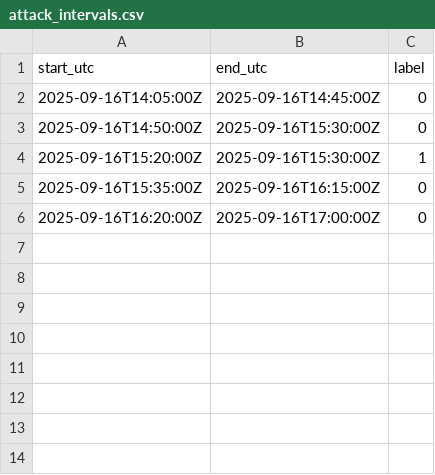
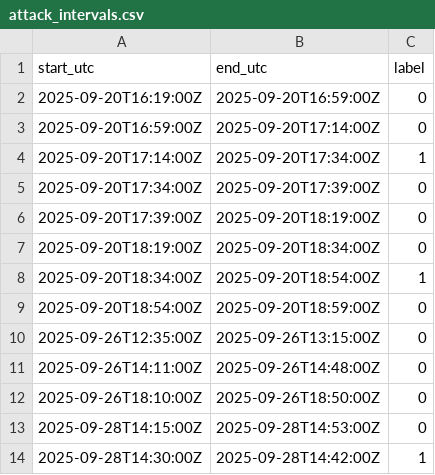
Before and after one commit to j9mbo/predictive-ddos-mitigation-aws, a CSV file: data/labels/attack_intervals.csv, drawn as a sheet.

```diff
--- a/data/labels/attack_intervals.csv
+++ b/data/labels/attack_intervals.csv
@@ -1,6 +1,14 @@
 start_utc,end_utc,label
-2025-09-16T14:05:00Z,2025-09-16T14:45:00Z,0
-2025-09-16T14:50:00Z,2025-09-16T15:30:00Z,0
-2025-09-16T15:20:00Z,2025-09-16T15:30:00Z,1
-2025-09-16T15:35:00Z,2025-09-16T16:15:00Z,0
-2025-09-16T16:20:00Z,2025-09-16T17:00:00Z,0
+2025-09-20T16:19:00Z,2025-09-20T16:59:00Z,0
+2025-09-20T16:59:00Z,2025-09-20T17:14:00Z,0
+2025-09-20T17:14:00Z,2025-09-20T17:34:00Z,1
+2025-09-20T17:34:00Z,2025-09-20T17:39:00Z,0
+2025-09-20T17:39:00Z,2025-09-20T18:19:00Z,0
+2025-09-20T18:19:00Z,2025-09-20T18:34:00Z,0
+2025-09-20T18:34:00Z,2025-09-20T18:54:00Z,1
+2025-09-20T18:54:00Z,2025-09-20T18:59:00Z,0
+2025-09-26T12:35:00Z,2025-09-26T13:15:00Z,0
+2025-09-26T14:11:00Z,2025-09-26T14:48:00Z,0
+2025-09-26T18:10:00Z,2025-09-26T18:50:00Z,0
+2025-09-28T14:15:00Z,2025-09-28T14:53:00Z,0
+2025-09-28T14:30:00Z,2025-09-28T14:42:00Z,1
```
Also changed, not shown: 24 other files.
